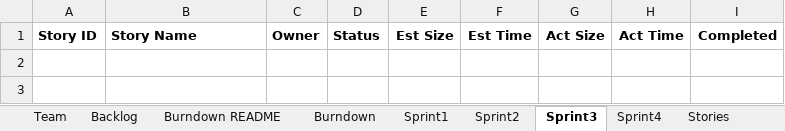
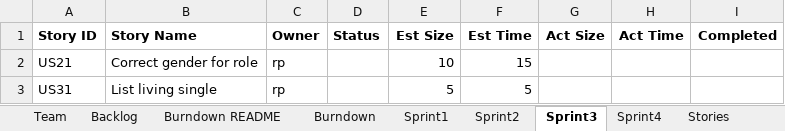
Before and after one commit to mattbayne/CS-555-Project-Group-7, an Excel workbook: Team07Report.xlsx, sheet Sprint3, drawn as a sheet; values as stored, in another font and other column widths than the file's, no borders; the diff names each change by its address in the sheet, - before the commit and + after, or states it on an @@ line.

Commit message:
added sprint 3 user stories for rp

```diff
--- a/Team07Report.xlsx (sheet Sprint3)
+++ b/Team07Report.xlsx (sheet Sprint3)
+row 2: US21 | Correct gender for role | rp |  | 10 | 15
+row 3: US31 | List living single | rp |  | 5 | 5
```
